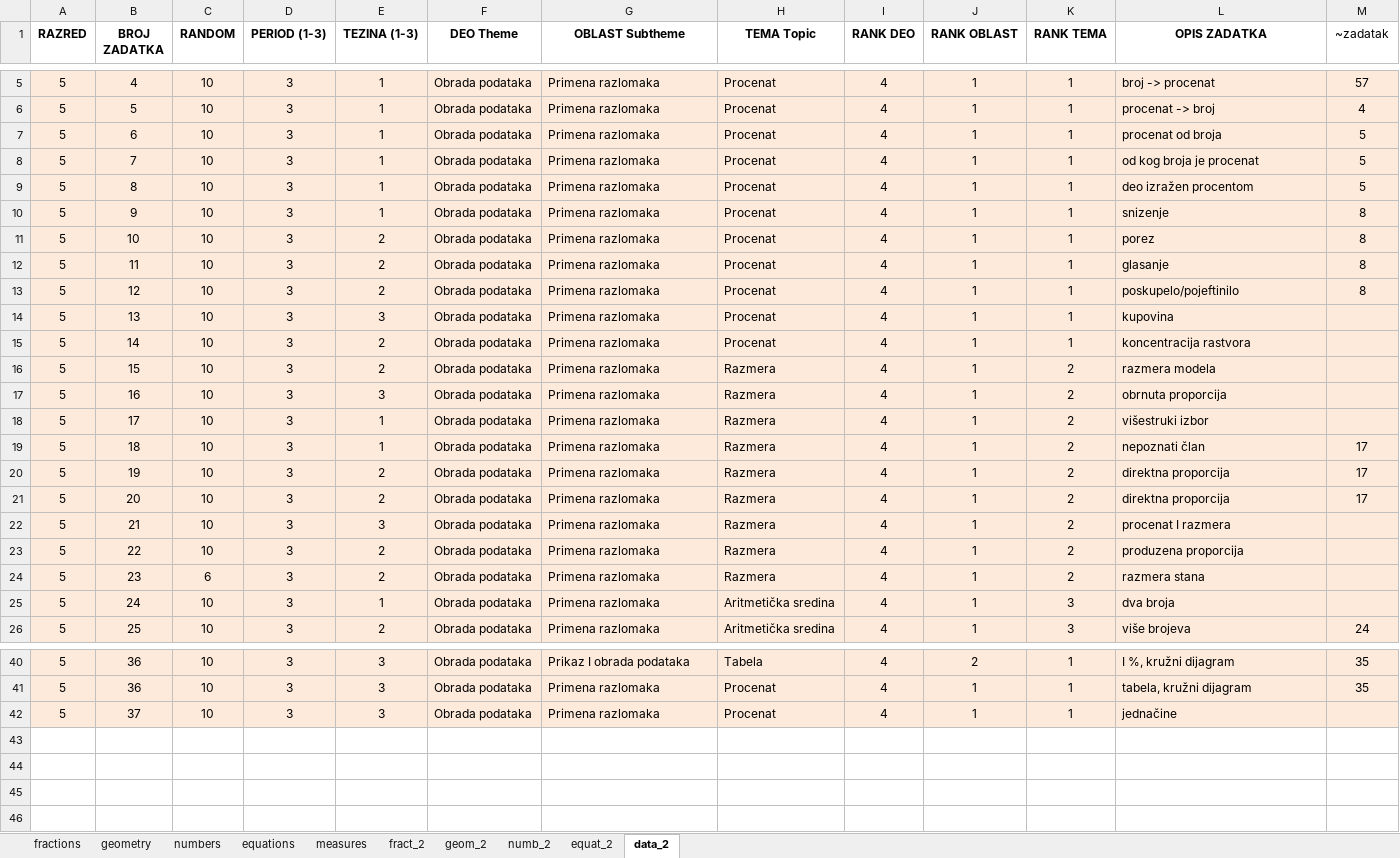
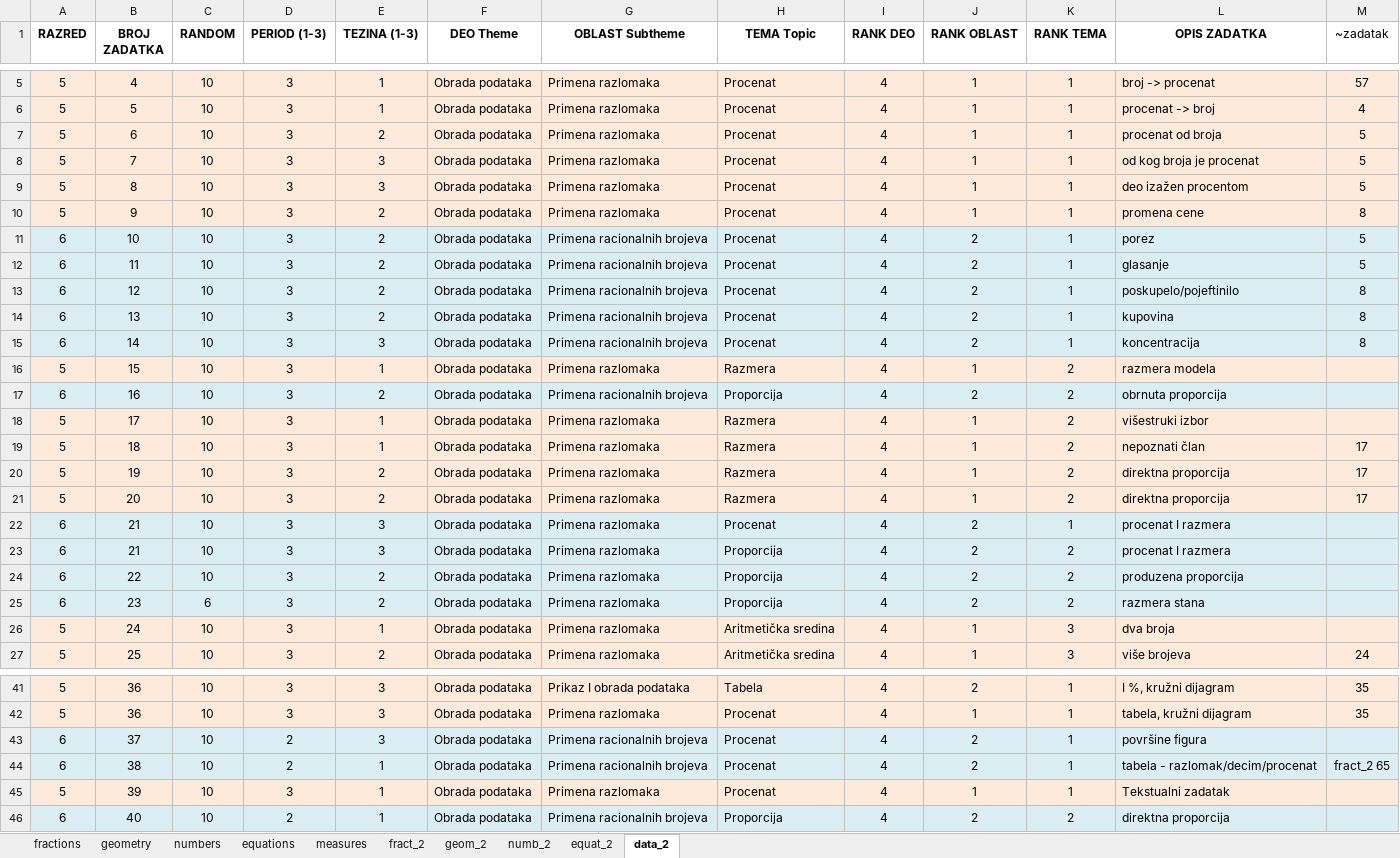
Before and after one commit to bradunov/shkola, an Excel workbook: lists/lists.rs.xlsx, sheet data_2, drawn as a sheet; only a part is shown, gaps mark what is left out; values as stored, in another font and other column widths than the file's, no borders; addresses are those after the commit; the diff names each change by its address in the sheet, - before the commit and + after, or states it on an @@ line.

Commit message:
New questions and lists

```diff
--- a/lists/lists.rs.xlsx (sheet data_2)
+++ b/lists/lists.rs.xlsx (sheet data_2)
-E7 (TEZINA (1-3)): 1
+E7 (TEZINA (1-3)): 2
-E8:E9 (TEZINA (1-3)): 1
+E8:E9 (TEZINA (1-3)): 3
-L9 (OPIS ZADATKA): deo izražen procentom
+L9 (OPIS ZADATKA): deo izažen procentom
-E10 (TEZINA (1-3)): 1
+E10 (TEZINA (1-3)): 2
-L10 (OPIS ZADATKA): snizenje
+L10 (OPIS ZADATKA): promena cene
-A11:A15 (RAZRED): 5
+A11:A15 (RAZRED): 6
-A11:M15 fill: #FDEADA
+A11:M15 fill: #DBEEF4
-G11:G15 (OBLAST Subtheme): Primena razlomaka
+G11:G15 (OBLAST Subtheme): Primena racionalnih brojeva
-J11:J15 (RANK OBLAST): 1
+J11:J15 (RANK OBLAST): 2
-M11:M12 (~zadatak): 8
+M11:M12 (~zadatak): 5
-E14 (TEZINA (1-3)): 3
+E14 (TEZINA (1-3)): 2
-M14:M15 (~zadatak): (empty)
+M14:M15 (~zadatak): 8
-E15 (TEZINA (1-3)): 2
+E15 (TEZINA (1-3)): 3
-L15 (OPIS ZADATKA): koncentracija rastvora
+L15 (OPIS ZADATKA): koncentracija
-E16 (TEZINA (1-3)): 2
+E16 (TEZINA (1-3)): 1
-A17 (RAZRED): 5
+A17 (RAZRED): 6
-A17:M17 fill: #FDEADA
+A17:M17 fill: #DBEEF4
-E17 (TEZINA (1-3)): 3
+E17 (TEZINA (1-3)): 2
-G17 (OBLAST Subtheme): Primena razlomaka
+G17 (OBLAST Subtheme): Primena racionalnih brojeva
-H17 (TEMA Topic): Razmera
+H17 (TEMA Topic): Proporcija
-J17 (RANK OBLAST): 1
+J17 (RANK OBLAST): 2
+row 22: 6 | 21 | 10 | 3 | 3 | Obrada podataka | Primena razlomaka | Procenat | 4 | 2 | 1 | procenat I razmera
-A23:A25 (RAZRED): 5
+A23:A25 (RAZRED): 6
-A23:M25 fill: #FDEADA
+A23:M25 fill: #DBEEF4
-H23:H25 (TEMA Topic): Razmera
+H23:H25 (TEMA Topic): Proporcija
-J23:J25 (RANK OBLAST): 1
+J23:J25 (RANK OBLAST): 2
+row 43: 6 | 37 | 10 | 2 | 3 | Obrada podataka | Primena racionalnih brojeva | Procenat | 4 | 2 | 1 | površine figura
+row 44: 6 | 38 | 10 | 2 | 1 | Obrada podataka | Primena racionalnih brojeva | Procenat | 4 | 2 | 1 | tabela - razlomak/decim/procenat | fract_2 65
-B45 (BROJ ZADATKA): 37
+B45 (BROJ ZADATKA): 39
-E45 (TEZINA (1-3)): 3
+E45 (TEZINA (1-3)): 1
-L45 (OPIS ZADATKA): jednačine
+L45 (OPIS ZADATKA): Tekstualni zadatak
+row 46: 6 | 40 | 10 | 2 | 1 | Obrada podataka | Primena racionalnih brojeva | Proporcija | 4 | 2 | 2 | direktna proporcija
```
Also changed, not shown: sheet geom_2, sheet fract_2, sheet equations, sheet equat_2, 48 other files.
